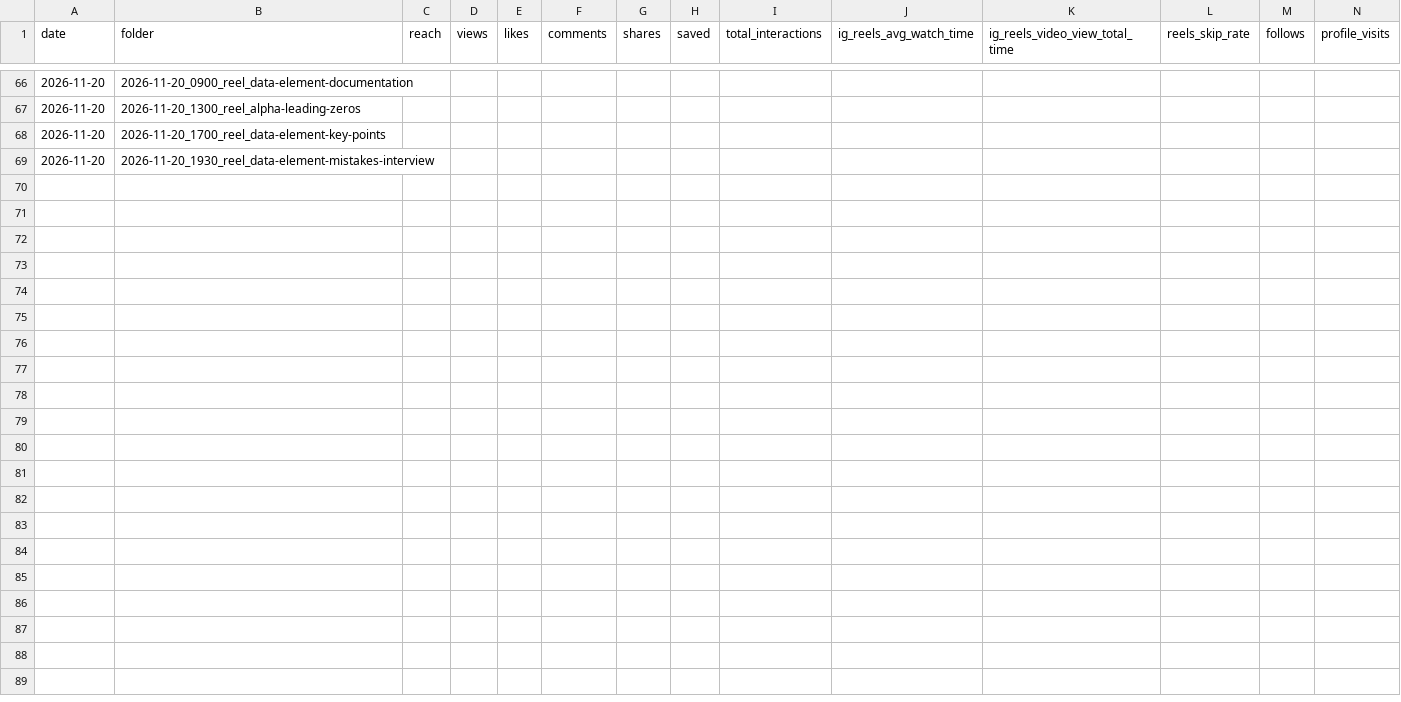
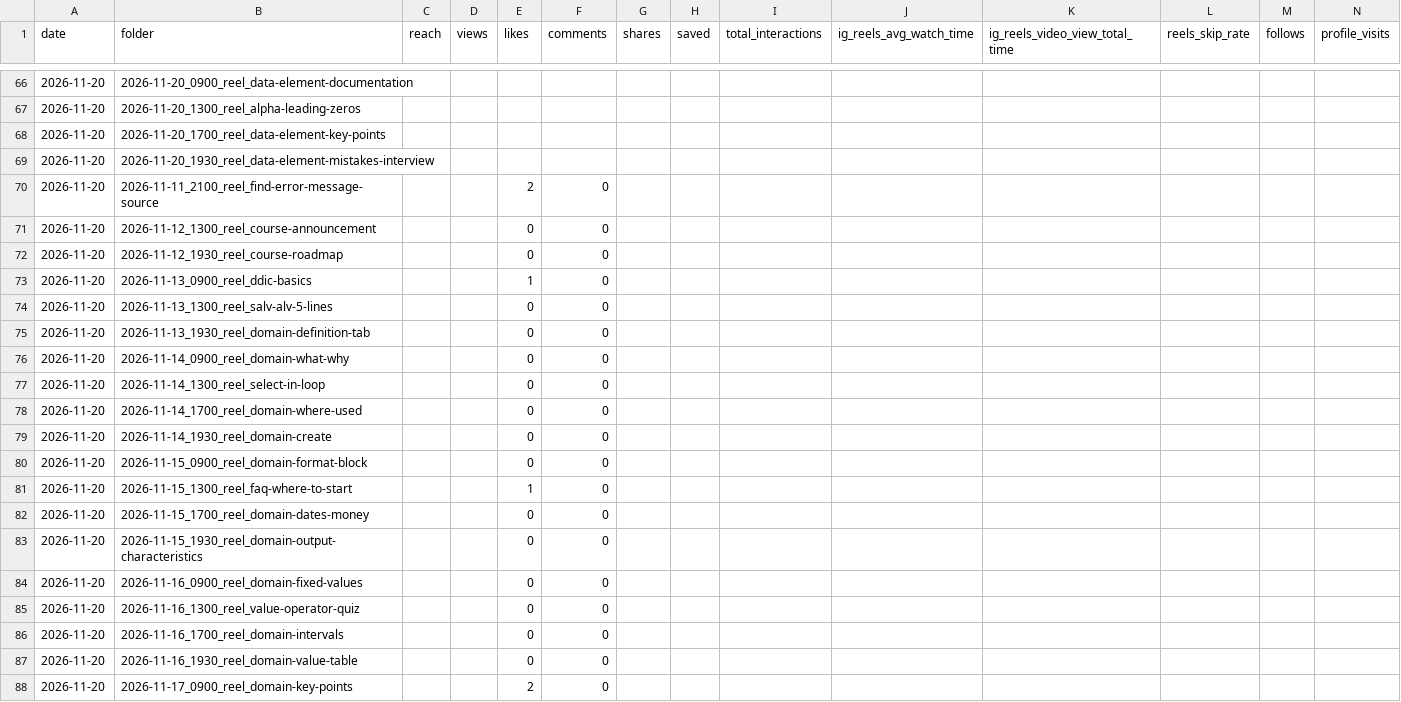
Before and after one commit to Udayraj-Sahu/abapcodevault-instagram, a CSV file: insights/history.csv, drawn as a sheet; only a part is shown, gaps mark what is left out; the diff covers the shown part only; the diff names each change by its address in the sheet, - before the commit and + after, or states it on an @@ line.

Commit message:
Update reel insights

```diff
--- a/insights/history.csv
+++ b/insights/history.csv
+row 70: 2026-11-20 | 2026-11-11_2100_reel_find-error-message-source |  |  | 2 | 0
+row 71: 2026-11-20 | 2026-11-12_1300_reel_course-announcement |  |  | 0 | 0
+row 72: 2026-11-20 | 2026-11-12_1930_reel_course-roadmap |  |  | 0 | 0
+row 73: 2026-11-20 | 2026-11-13_0900_reel_ddic-basics |  |  | 1 | 0
+row 74: 2026-11-20 | 2026-11-13_1300_reel_salv-alv-5-lines |  |  | 0 | 0
+row 75: 2026-11-20 | 2026-11-13_1930_reel_domain-definition-tab |  |  | 0 | 0
+row 76: 2026-11-20 | 2026-11-14_0900_reel_domain-what-why |  |  | 0 | 0
+row 77: 2026-11-20 | 2026-11-14_1300_reel_select-in-loop |  |  | 0 | 0
+row 78: 2026-11-20 | 2026-11-14_1700_reel_domain-where-used |  |  | 0 | 0
+row 79: 2026-11-20 | 2026-11-14_1930_reel_domain-create |  |  | 0 | 0
+row 80: 2026-11-20 | 2026-11-15_0900_reel_domain-format-block |  |  | 0 | 0
+row 81: 2026-11-20 | 2026-11-15_1300_reel_faq-where-to-start |  |  | 1 | 0
+row 82: 2026-11-20 | 2026-11-15_1700_reel_domain-dates-money |  |  | 0 | 0
+row 83: 2026-11-20 | 2026-11-15_1930_reel_domain-output-characteristics |  |  | 0 | 0
+row 84: 2026-11-20 | 2026-11-16_0900_reel_domain-fixed-values |  |  | 0 | 0
+row 85: 2026-11-20 | 2026-11-16_1300_reel_value-operator-quiz |  |  | 0 | 0
+row 86: 2026-11-20 | 2026-11-16_1700_reel_domain-intervals |  |  | 0 | 0
+row 87: 2026-11-20 | 2026-11-16_1930_reel_domain-value-table |  |  | 0 | 0
+row 88: 2026-11-20 | 2026-11-17_0900_reel_domain-key-points |  |  | 2 | 0
```
Also changed, not shown: 15 added rows elsewhere in this file, 2 other files.
